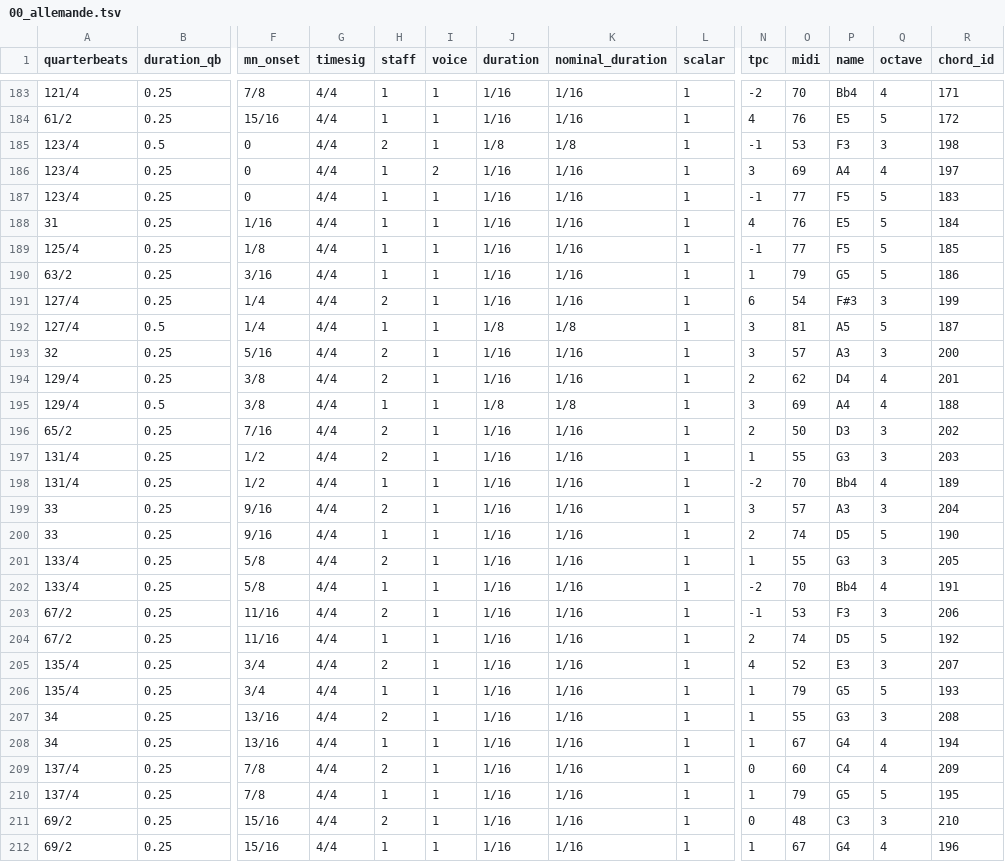
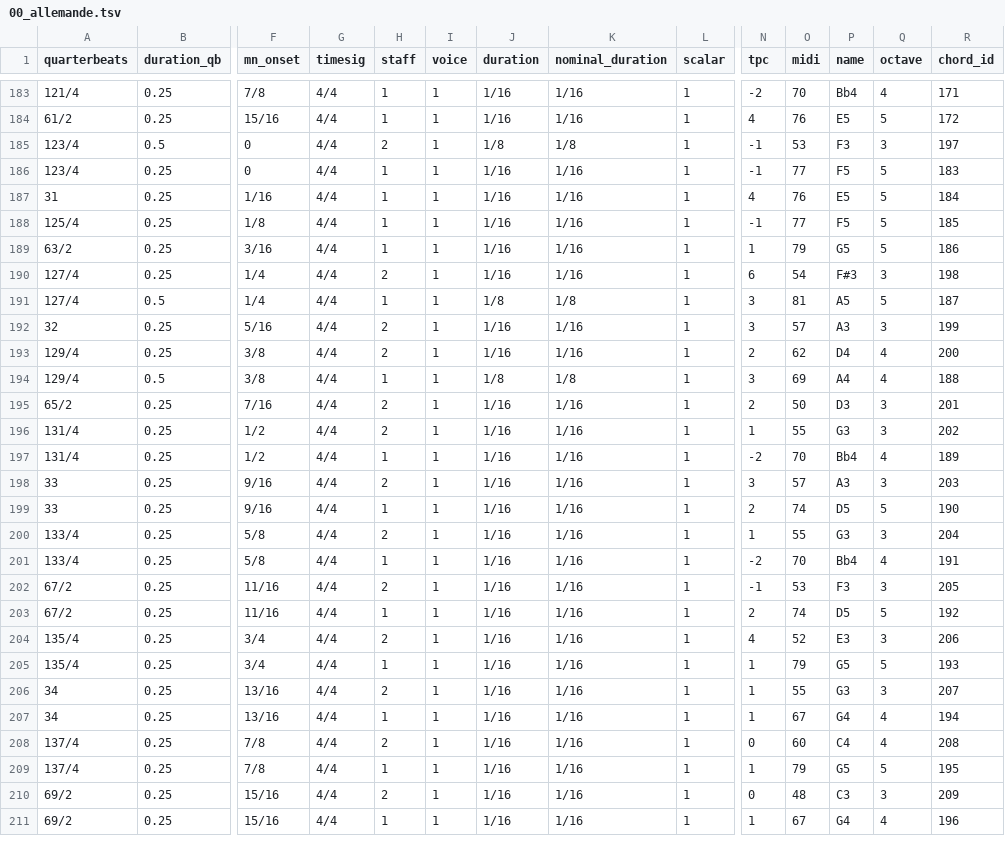
Before and after one commit to DCMLab/couperin_clavecin, a TSV file: notes/00_allemande.tsv, drawn as a sheet; only a part is shown, gaps mark what is left out; removed rows and columns are numbered as before the commit, all else as after; rows hold the shown columns only; the diff covers the shown part only; the diff names each change by its address in the sheet, - before the commit and + after, or states it on an @@ line.

```diff
--- a/notes/00_allemande.tsv
+++ b/notes/00_allemande.tsv
-R185 (chord_id): 198
+R185 (chord_id): 197
-row 186: 123/4 | 0.25 | 0 | 4/4 | 1 | 2 | 1/16 | 1/16 | 1 | 3 | 69 | A4 | 4 | 197
-R190 (chord_id): 199
+R190 (chord_id): 198
-R192 (chord_id): 200
+R192 (chord_id): 199
-R193 (chord_id): 201
+R193 (chord_id): 200
-R195 (chord_id): 202
+R195 (chord_id): 201
-R196 (chord_id): 203
+R196 (chord_id): 202
-R198 (chord_id): 204
+R198 (chord_id): 203
-R200 (chord_id): 205
+R200 (chord_id): 204
-R202 (chord_id): 206
+R202 (chord_id): 205
-R204 (chord_id): 207
+R204 (chord_id): 206
-R206 (chord_id): 208
+R206 (chord_id): 207
-R208 (chord_id): 209
+R208 (chord_id): 208
-R210 (chord_id): 210
+R210 (chord_id): 209
```
Also changed, not shown: 114 edited cells elsewhere in this file, metadata.tsv, reviewed/00_allemande_reviewed.tsv, 4 other files.
